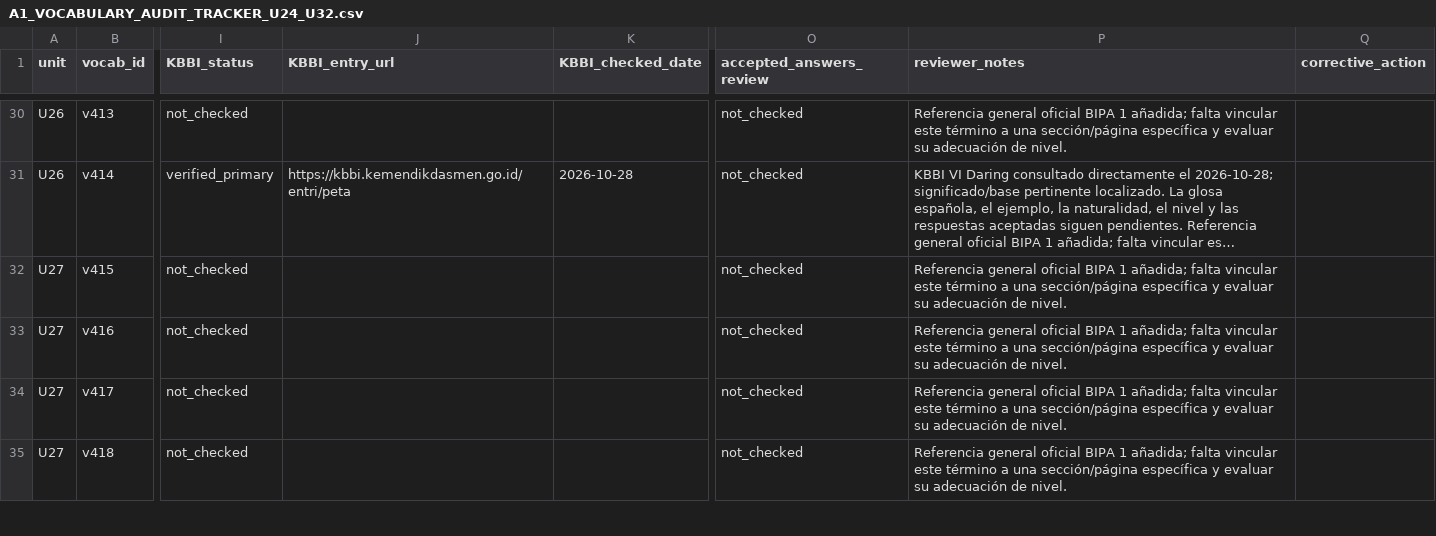
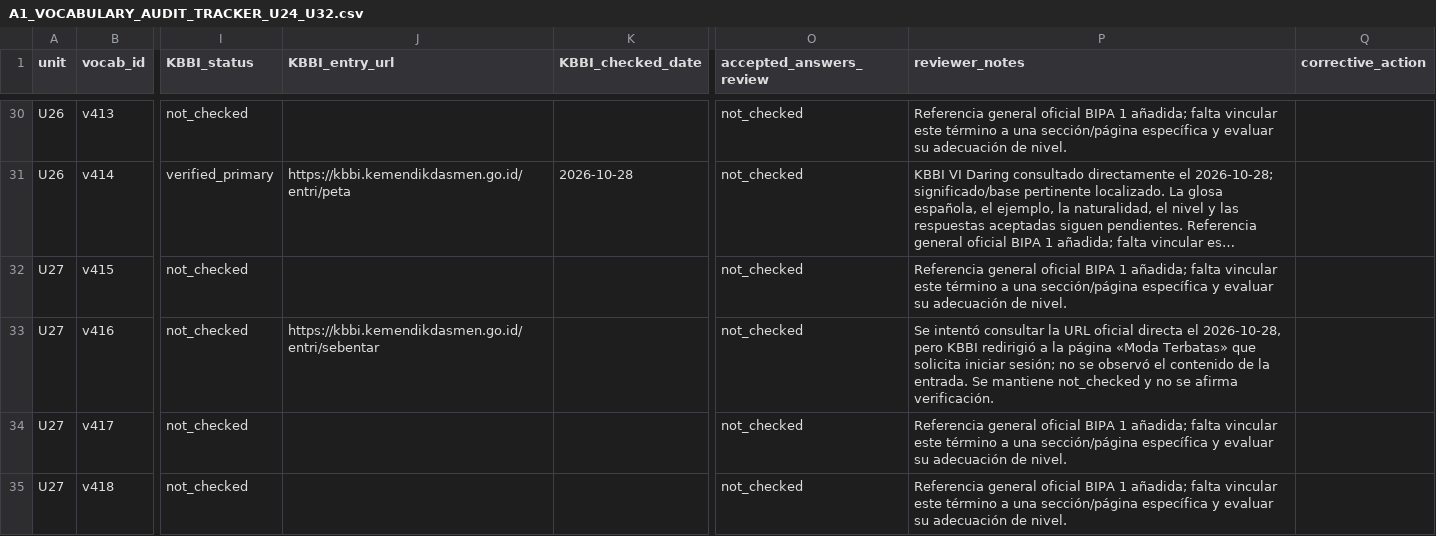
Before and after one commit to luisequeira612-commits/bahasa-studio, a CSV file: docs/A1_VOCABULARY_AUDIT_TRACKER_U24_U32.csv, drawn as a sheet; only a part is shown, gaps mark what is left out; long unchanged cells end in …; the diff names each change by its address in the sheet, - before the commit and + after, or states it on an @@ line.

Commit message:
docs: record limited-mode attempt for sebentar

```diff
--- a/docs/A1_VOCABULARY_AUDIT_TRACKER_U24_U32.csv
+++ b/docs/A1_VOCABULARY_AUDIT_TRACKER_U24_U32.csv
-J33 (KBBI_entry_url): (empty)
+J33 (KBBI_entry_url): https://kbbi.kemendikdasmen.go.id/entri/sebentar
-P33 (reviewer_notes): Referencia general oficial BIPA 1 añadida; falta vincular este término a una sección/página específica y evaluar su adecuación de nivel.
+P33 (reviewer_notes): Se intentó consultar la URL oficial directa el 2026-10-28, pero KBBI redirigió a la página «Moda Terbatas» que solicita iniciar sesión; no se observó el contenido de la entrada. Se mantiene not_checked y no se afirma verificación.
```
